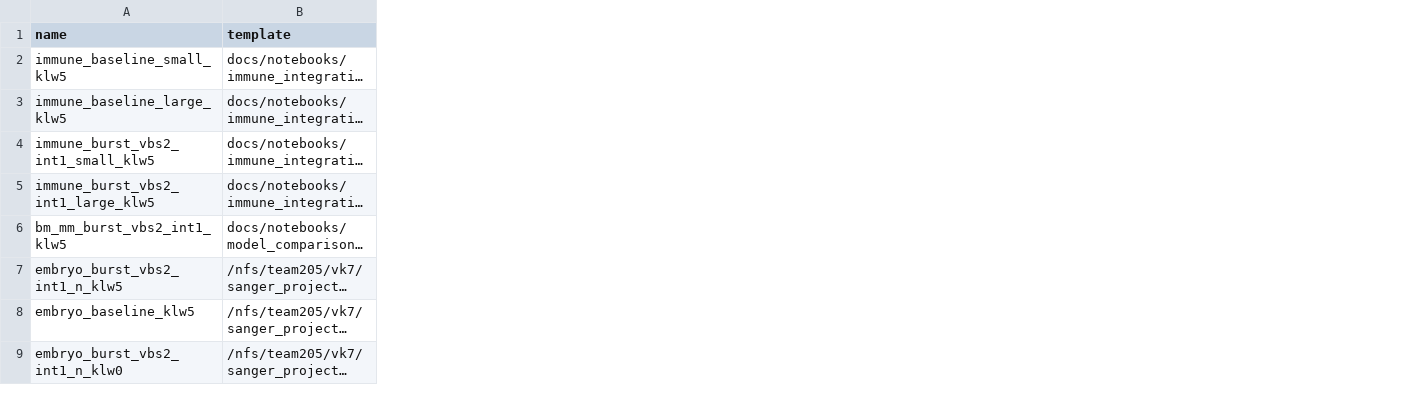
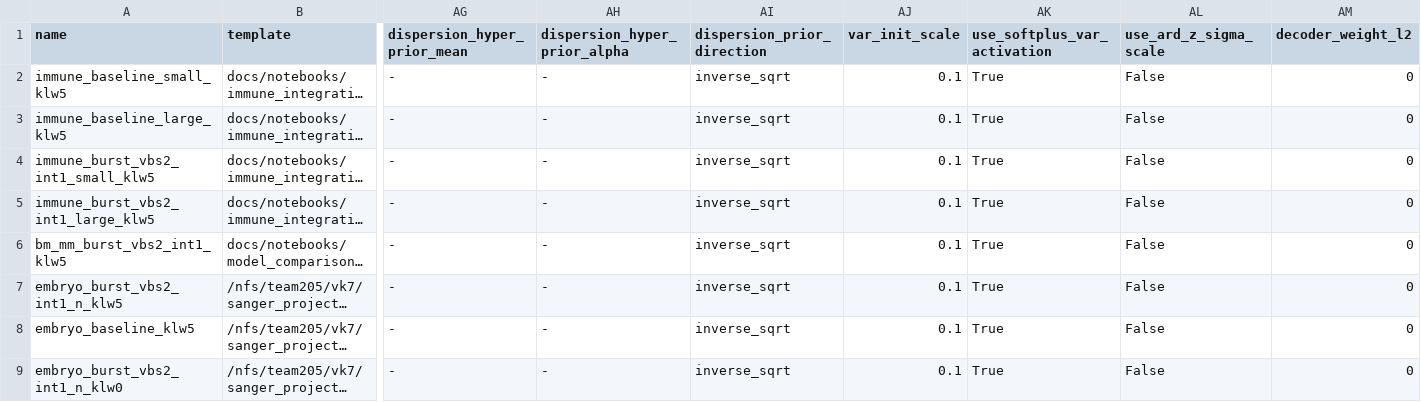
Before and after one commit to vitkl/regularizedvi, a TSV file: docs/notebooks/model_comparisons/z_sparsity_jobs.tsv, drawn as a sheet; only a part is shown, gaps mark what is left out; long unchanged cells end in …; the diff names each change by its address in the sheet, - before the commit and + after, or states it on an @@ line.

```diff
--- a/docs/notebooks/model_comparisons/z_sparsity_jobs.tsv
+++ b/docs/notebooks/model_comparisons/z_sparsity_jobs.tsv
+column AG (dispersion_hyper_prior_mean), rows 2-9: all -
+column AH (dispersion_hyper_prior_alpha), rows 2-9: all -
+column AI (dispersion_prior_direction), rows 2-9: all inverse_sqrt
+column AJ (var_init_scale), rows 2-9: all 0.1
+column AK (use_softplus_var_activation), rows 2-9: all True
+column AL (use_ard_z_sigma_scale), rows 2-9: all False
+column AM (decoder_weight_l2), rows 2-9: all 0
```
Also changed, not shown: docs/notebooks/model_comparisons/burst_prior_jobs.tsv, docs/notebooks/model_comparisons/z_init_sigma_jobs.tsv, 13 other files.
